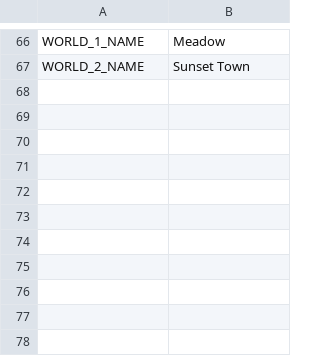
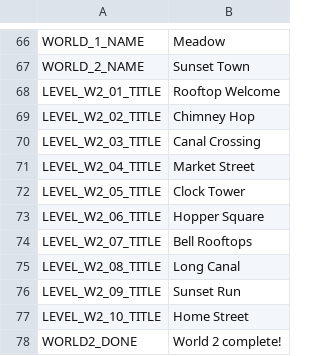
Before and after one commit to roshnikumari-21/wiwiwi, a CSV file: localization/strings.csv, drawn as a sheet; only a part is shown, gaps mark what is left out.

```diff
--- a/localization/strings.csv
+++ b/localization/strings.csv
@@ -67 +67,12 @@ WORLD_1_NAME,Meadow
 WORLD_2_NAME,Sunset Town
+LEVEL_W2_01_TITLE,Rooftop Welcome
+LEVEL_W2_02_TITLE,Chimney Hop
+LEVEL_W2_03_TITLE,Canal Crossing
+LEVEL_W2_04_TITLE,Market Street
+LEVEL_W2_05_TITLE,Clock Tower
+LEVEL_W2_06_TITLE,Hopper Square
+LEVEL_W2_07_TITLE,Bell Rooftops
+LEVEL_W2_08_TITLE,Long Canal
+LEVEL_W2_09_TITLE,Sunset Run
+LEVEL_W2_10_TITLE,Home Street
+WORLD2_DONE,World 2 complete!
```
Also changed, not shown: 31 other files.
